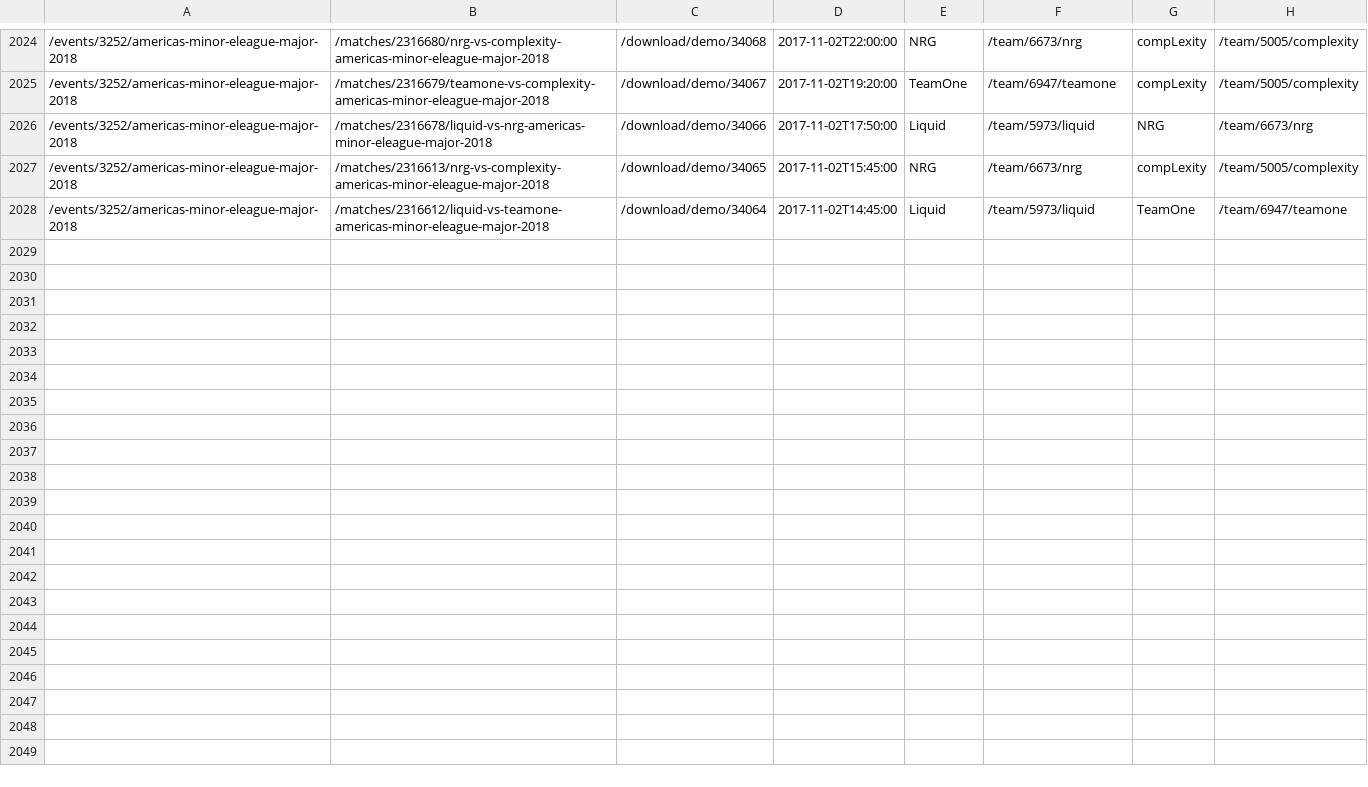
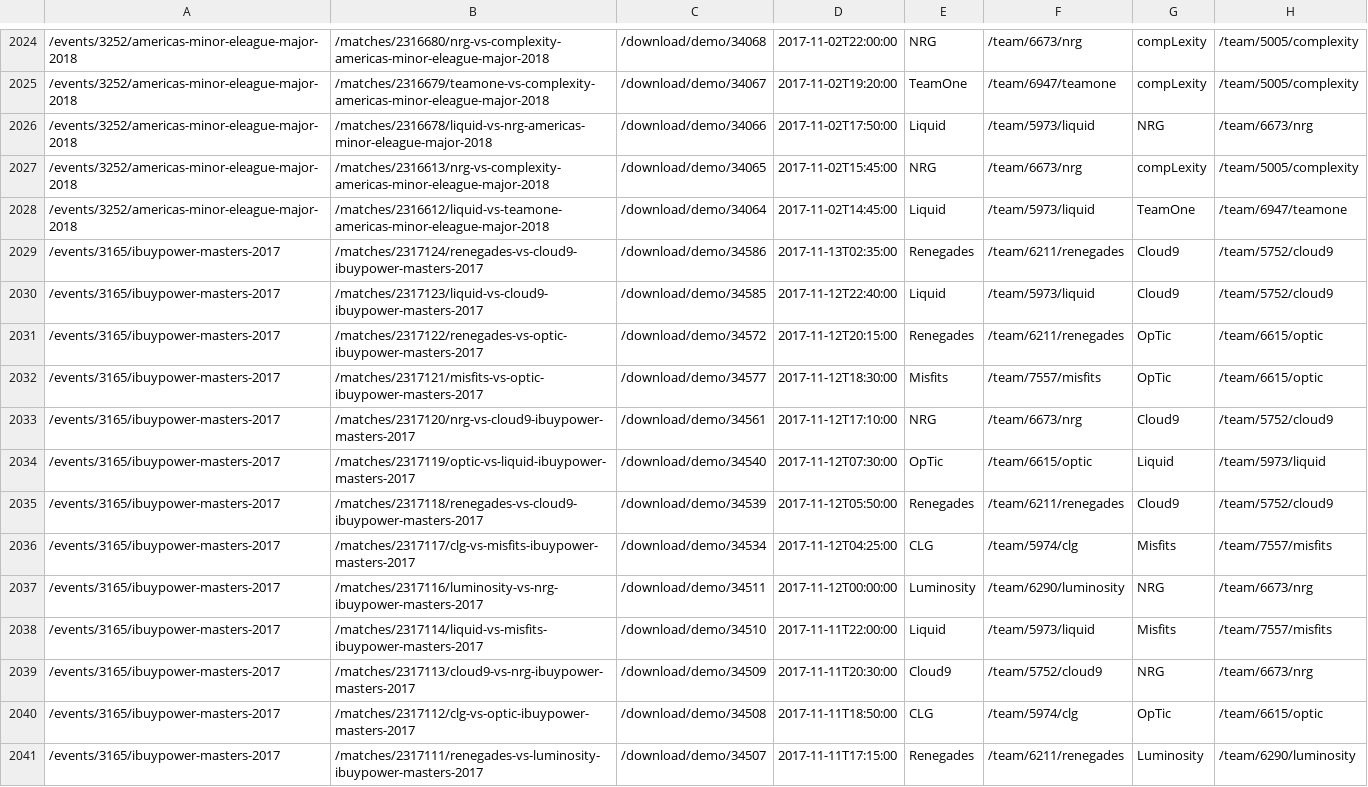
Before and after one commit to jivfl3p7/csgo-1, a CSV file: csv/hltv_match_info.csv, drawn as a sheet; only a part is shown, gaps mark what is left out.

```diff
--- a/csv/hltv_match_info.csv
+++ b/csv/hltv_match_info.csv
@@ -2028 +2028,14 @@
 /events/3252/americas-minor-eleague-major-2018,/matches/2316612/liquid-vs-teamone-americas-minor-eleague-major-2018,/download/demo/34064,2017-11-02T14:45:00,Liquid,/team/5973/liquid,TeamOne,/team/6947/teamone
+/events/3165/ibuypower-masters-2017,/matches/2317124/renegades-vs-cloud9-ibuypower-masters-2017,/download/demo/34586,2017-11-13T02:35:00,Renegades,/team/6211/renegades,Cloud9,/team/5752/cloud9
+/events/3165/ibuypower-masters-2017,/matches/2317123/liquid-vs-cloud9-ibuypower-masters-2017,/download/demo/34585,2017-11-12T22:40:00,Liquid,/team/5973/liquid,Cloud9,/team/5752/cloud9
+/events/3165/ibuypower-masters-2017,/matches/2317122/renegades-vs-optic-ibuypower-masters-2017,/download/demo/34572,2017-11-12T20:15:00,Renegades,/team/6211/renegades,OpTic,/team/6615/optic
+/events/3165/ibuypower-masters-2017,/matches/2317121/misfits-vs-optic-ibuypower-masters-2017,/download/demo/34577,2017-11-12T18:30:00,Misfits,/team/7557/misfits,OpTic,/team/6615/optic
+/events/3165/ibuypower-masters-2017,/matches/2317120/nrg-vs-cloud9-ibuypower-masters-2017,/download/demo/34561,2017-11-12T17:10:00,NRG,/team/6673/nrg,Cloud9,/team/5752/cloud9
+/events/3165/ibuypower-masters-2017,/matches/2317119/optic-vs-liquid-ibuypower-masters-2017,/download/demo/34540,2017-11-12T07:30:00,OpTic,/team/6615/optic,Liquid,/team/5973/liquid
+/events/3165/ibuypower-masters-2017,/matches/2317118/renegades-vs-cloud9-ibuypower-masters-2017,/download/demo/34539,2017-11-12T05:50:00,Renegades,/team/6211/renegades,Cloud9,/team/5752/cloud9
+/events/3165/ibuypower-masters-2017,/matches/2317117/clg-vs-misfits-ibuypower-masters-2017,/download/demo/34534,2017-11-12T04:25:00,CLG,/team/5974/clg,Misfits,/team/7557/misfits
+/events/3165/ibuypower-masters-2017,/matches/2317116/luminosity-vs-nrg-ibuypower-masters-2017,/download/demo/34511,2017-11-12T00:00:00,Luminosity,/team/6290/luminosity,NRG,/team/6673/nrg
+/events/3165/ibuypower-masters-2017,/matches/2317114/liquid-vs-misfits-ibuypower-masters-2017,/download/demo/34510,2017-11-11T22:00:00,Liquid,/team/5973/liquid,Misfits,/team/7557/misfits
+/events/3165/ibuypower-masters-2017,/matches/2317113/cloud9-vs-nrg-ibuypower-masters-2017,/download/demo/34509,2017-11-11T20:30:00,Cloud9,/team/5752/cloud9,NRG,/team/6673/nrg
+/events/3165/ibuypower-masters-2017,/matches/2317112/clg-vs-optic-ibuypower-masters-2017,/download/demo/34508,2017-11-11T18:50:00,CLG,/team/5974/clg,OpTic,/team/6615/optic
+/events/3165/ibuypower-masters-2017,/matches/2317111/renegades-vs-luminosity-ibuypower-masters-2017,/download/demo/34507,2017-11-11T17:15:00,Renegades,/team/6211/renegades,Luminosity,/team/6290/luminosity
```
Also changed, not shown: csv/demo_info.csv, csv/hltv_events.csv, 5 other files.
